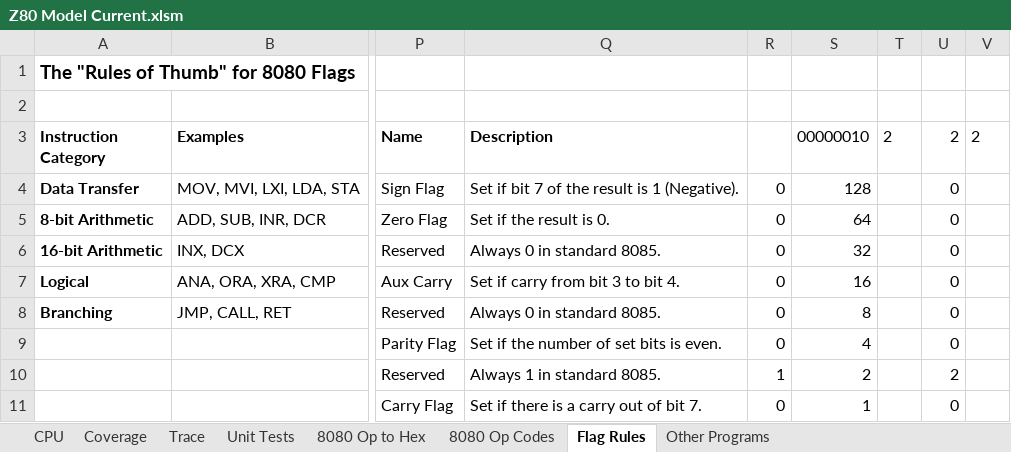
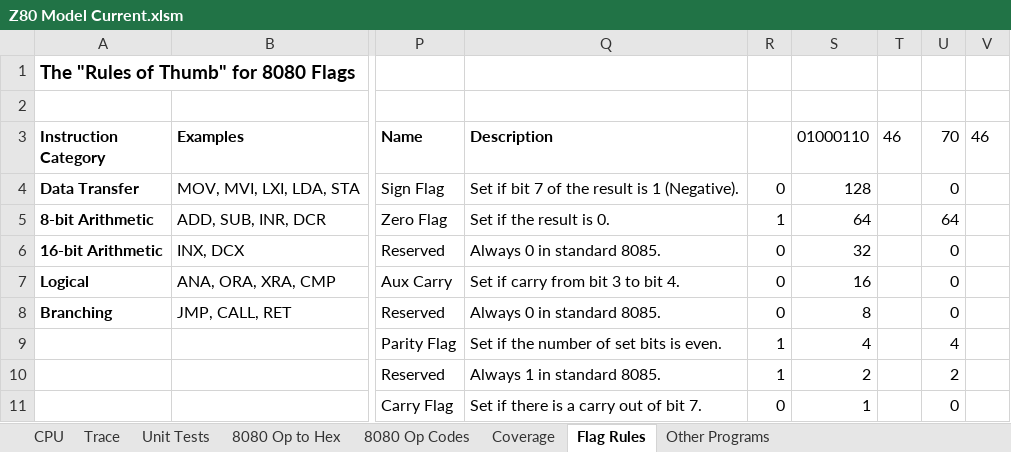
Before and after one commit to jschaal/8080_snapshots, an Excel workbook: Z80 Model Current.xlsm, sheet Flag Rules, drawn as a sheet; only a part is shown, gaps mark what is left out; values as stored, in another font and other column widths than the file's, no borders; the diff names each change by its address in the sheet, - before the commit and + after, or states it on an @@ line.

```diff
--- a/Z80 Model Current.xlsm (sheet Flag Rules)
+++ b/Z80 Model Current.xlsm (sheet Flag Rules)
@@ sheet tab order changed: CPU | Trace | Unit Tests | 8080 Op to Hex | 8080 Op Codes | Coverage | Flag Rules | Other Programs @@
-S3: 00000010
+S3: 01000110
-T3: 2
+T3: 46
-U3: 2
+U3: 70
-V3: 2
+V3: 46
-R5: 0
+R5: 1
-U5 (70): 0
+U5 (70): 64
-R9: 0
+R9: 1
-U9 (70): 0
+U9 (70): 4
```
Also changed, not shown: sheet CPU, sheet Unit Tests, sheet 8080 Op to Hex, sheet Other Programs, formulas that keep their value, charts or pictures, 36 other files.
